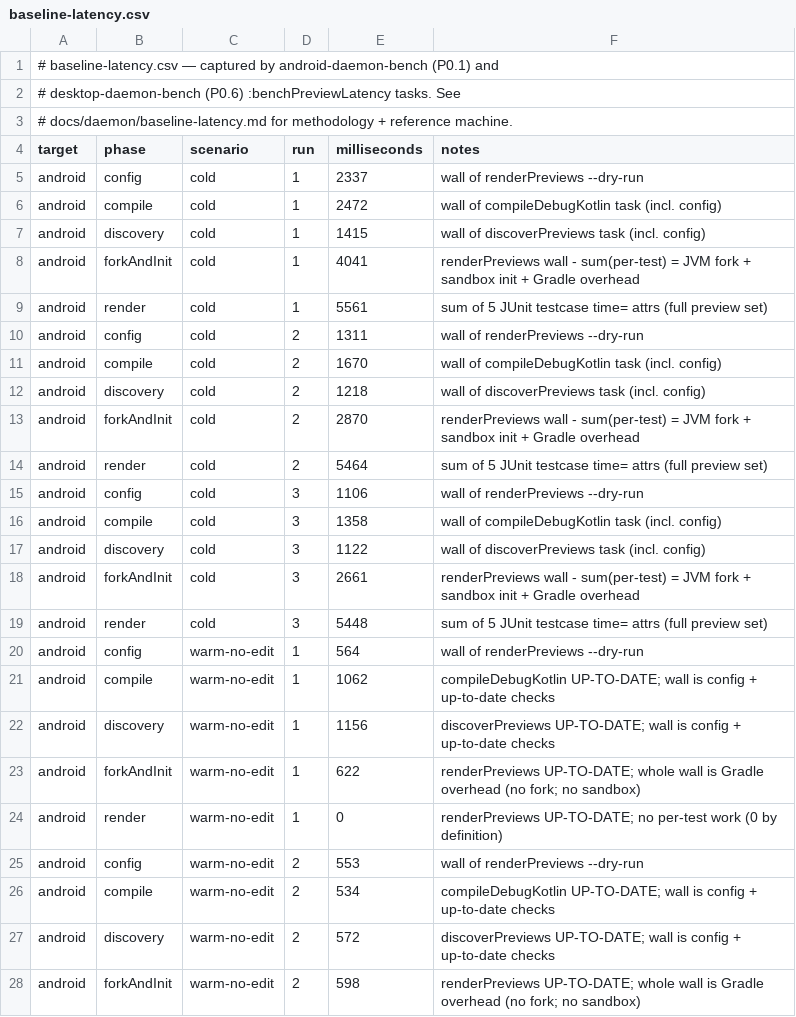
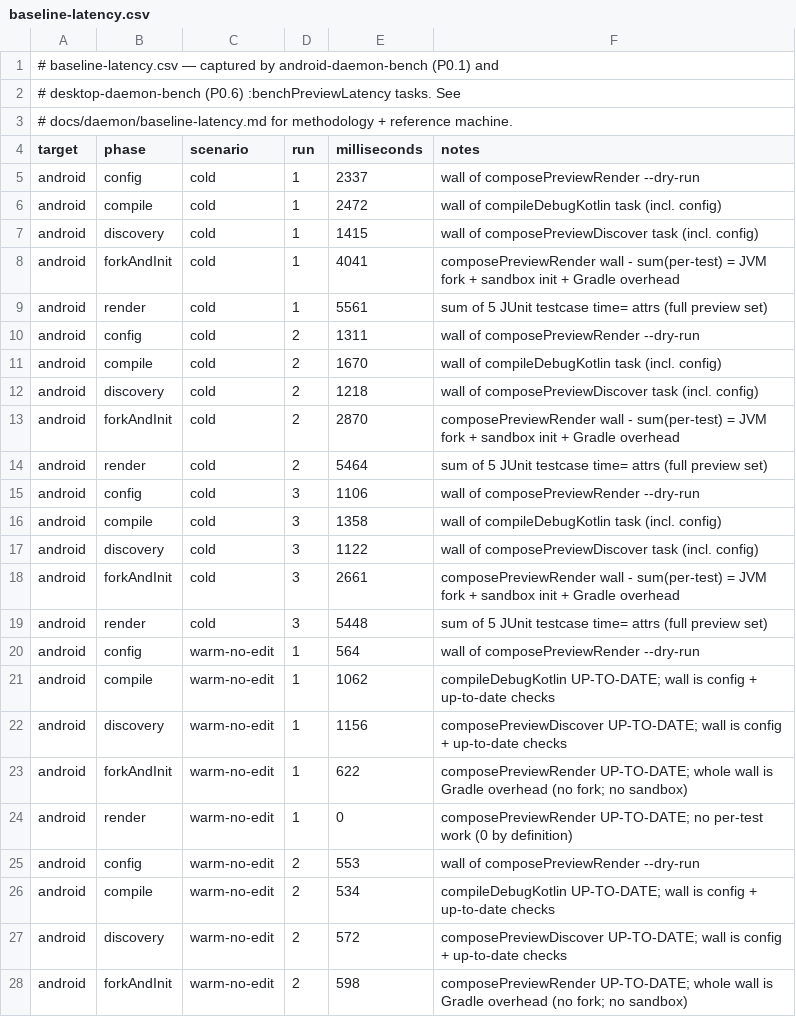
Before and after one commit to yschimke/compose-preview-daemon, a CSV file: docs/daemon/baseline-latency.csv, drawn as a sheet; only a part is shown; the diff covers the shown part only.

Commit message:
feat(gradle-plugin)!: namespace all task names under composePreview* (#1314)

```diff
--- a/docs/daemon/baseline-latency.csv
+++ b/docs/daemon/baseline-latency.csv
@@ -4,25 +4,25 @@
 target,phase,scenario,run,milliseconds,notes
-android,config,cold,1,2337,wall of renderPreviews --dry-run
+android,config,cold,1,2337,wall of composePreviewRender --dry-run
 android,compile,cold,1,2472,wall of compileDebugKotlin task (incl. config)
-android,discovery,cold,1,1415,wall of discoverPreviews task (incl. config)
-android,forkAndInit,cold,1,4041,renderPreviews wall - sum(per-test) = JVM fork + sandbox init + Gradle overhead
+android,discovery,cold,1,1415,wall of composePreviewDiscover task (incl. config)
+android,forkAndInit,cold,1,4041,composePreviewRender wall - sum(per-test) = JVM fork + sandbox init + Gradle overhead
 android,render,cold,1,5561,sum of 5 JUnit testcase time= attrs (full preview set)
-android,config,cold,2,1311,wall of renderPreviews --dry-run
+android,config,cold,2,1311,wall of composePreviewRender --dry-run
 android,compile,cold,2,1670,wall of compileDebugKotlin task (incl. config)
-android,discovery,cold,2,1218,wall of discoverPreviews task (incl. config)
-android,forkAndInit,cold,2,2870,renderPreviews wall - sum(per-test) = JVM fork + sandbox init + Gradle overhead
+android,discovery,cold,2,1218,wall of composePreviewDiscover task (incl. config)
+android,forkAndInit,cold,2,2870,composePreviewRender wall - sum(per-test) = JVM fork + sandbox init + Gradle overhead
 android,render,cold,2,5464,sum of 5 JUnit testcase time= attrs (full preview set)
-android,config,cold,3,1106,wall of renderPreviews --dry-run
+android,config,cold,3,1106,wall of composePreviewRender --dry-run
 android,compile,cold,3,1358,wall of compileDebugKotlin task (incl. config)
-android,discovery,cold,3,1122,wall of discoverPreviews task (incl. config)
-android,forkAndInit,cold,3,2661,renderPreviews wall - sum(per-test) = JVM fork + sandbox init + Gradle overhead
+android,discovery,cold,3,1122,wall of composePreviewDiscover task (incl. config)
+android,forkAndInit,cold,3,2661,composePreviewRender wall - sum(per-test) = JVM fork + sandbox init + Gradle overhead
 android,render,cold,3,5448,sum of 5 JUnit testcase time= attrs (full preview set)
-android,config,warm-no-edit,1,564,wall of renderPreviews --dry-run
+android,config,warm-no-edit,1,564,wall of composePreviewRender --dry-run
 android,compile,warm-no-edit,1,1062,compileDebugKotlin UP-TO-DATE; wall is config + up-to-date checks
-android,discovery,warm-no-edit,1,1156,discoverPreviews UP-TO-DATE; wall is config + up-to-date checks
-android,forkAndInit,warm-no-edit,1,622,renderPreviews UP-TO-DATE; whole wall is Gradle overhead (no fork; no sandbox)
-android,render,warm-no-edit,1,0,renderPreviews UP-TO-DATE; no per-test work (0 by definition)
-android,config,warm-no-edit,2,553,wall of renderPreviews --dry-run
+android,discovery,warm-no-edit,1,1156,composePreviewDiscover UP-TO-DATE; wall is config + up-to-date checks
+android,forkAndInit,warm-no-edit,1,622,composePreviewRender UP-TO-DATE; whole wall is Gradle overhead (no fork; no sandbox)
+android,render,warm-no-edit,1,0,composePreviewRender UP-TO-DATE; no per-test work (0 by definition)
+android,config,warm-no-edit,2,553,wall of composePreviewRender --dry-run
 android,compile,warm-no-edit,2,534,compileDebugKotlin UP-TO-DATE; wall is config + up-to-date checks
-android,discovery,warm-no-edit,2,572,discoverPreviews UP-TO-DATE; wall is config + up-to-date checks
-android,forkAndInit,warm-no-edit,2,598,renderPreviews UP-TO-DATE; whole wall is Gradle overhead (no fork; no sandbox)
+android,discovery,warm-no-edit,2,572,composePreviewDiscover UP-TO-DATE; wall is config + up-to-date checks
+android,forkAndInit,warm-no-edit,2,598,composePreviewRender UP-TO-DATE; whole wall is Gradle overhead (no fork; no sandbox)
```
Also changed, not shown: 44 edited cells elsewhere in this file, 10 other files.
